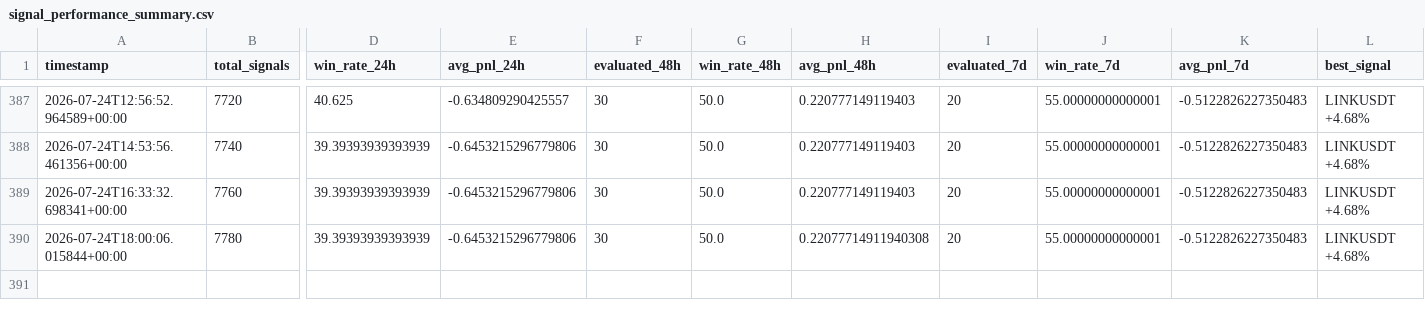
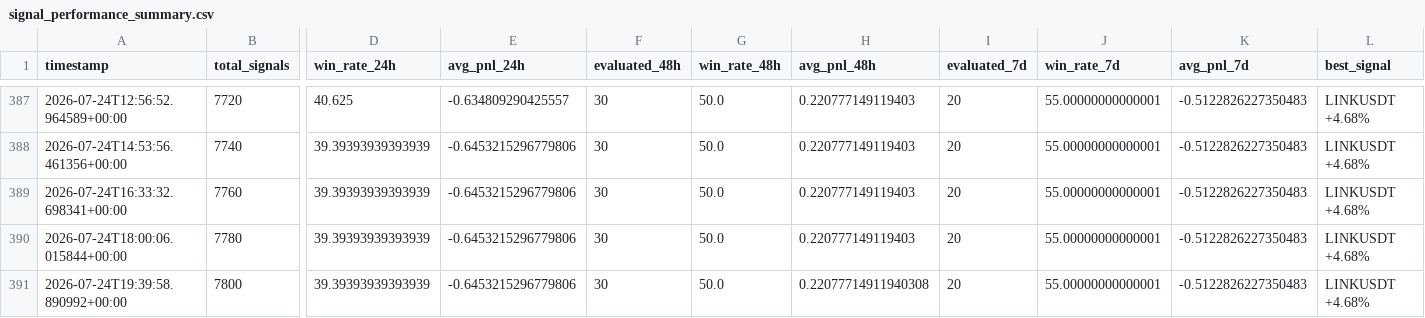
Before and after one commit to ZozoCodEx/crypto-signal-bot, a CSV file: crypto-signal-bot/signal_performance_summary.csv, drawn as a sheet; only a part is shown, gaps mark what is left out; rows hold the shown columns only; the diff names each change by its address in the sheet, - before the commit and + after, or states it on an @@ line.

```diff
--- a/crypto-signal-bot/signal_performance_summary.csv
+++ b/crypto-signal-bot/signal_performance_summary.csv
-H390 (avg_pnl_48h): 0.22077714911940308
+H390 (avg_pnl_48h): 0.220777149119403
+row 391: 2026-07-24T19:39:58.890992+00:00 | 7800 | 39.39393939393939 | -0.6453215296779806 | 30 | 50.0 | 0.22077714911940308 | 20 | 55.00000000000001 | -0.5122826227350483 | LINKUSDT +4.68%
```
Also changed, not shown: crypto-signal-bot/market_regime.csv, crypto-signal-bot/opportunities.csv, 7 other files.
